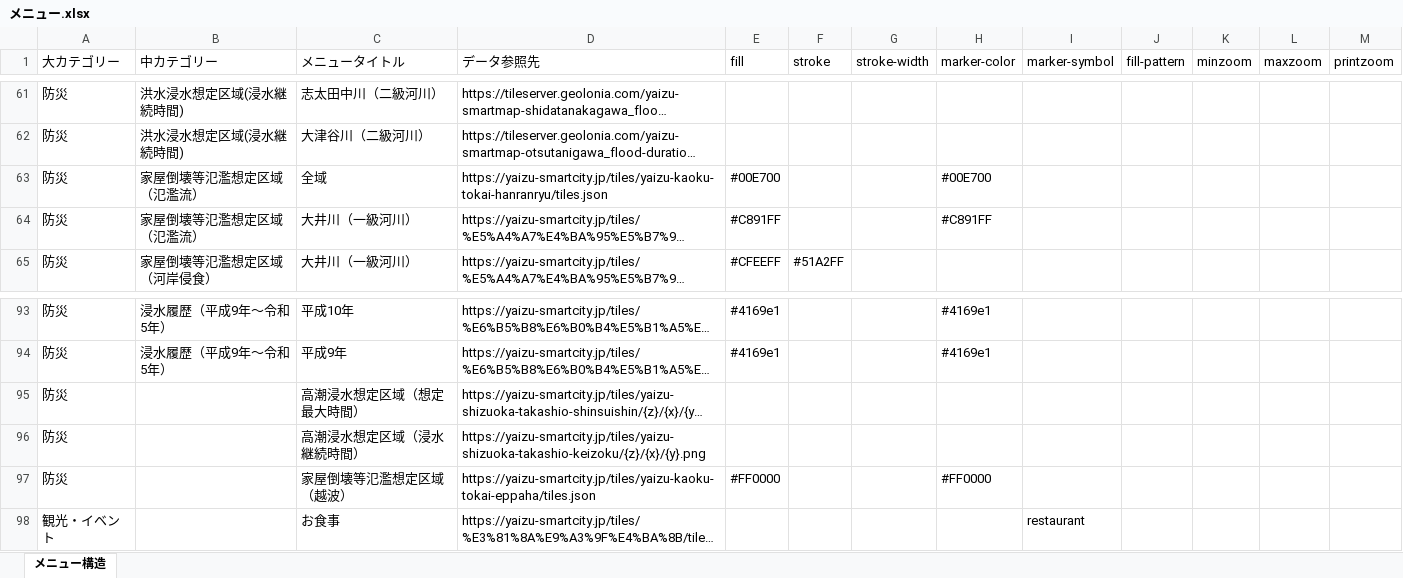
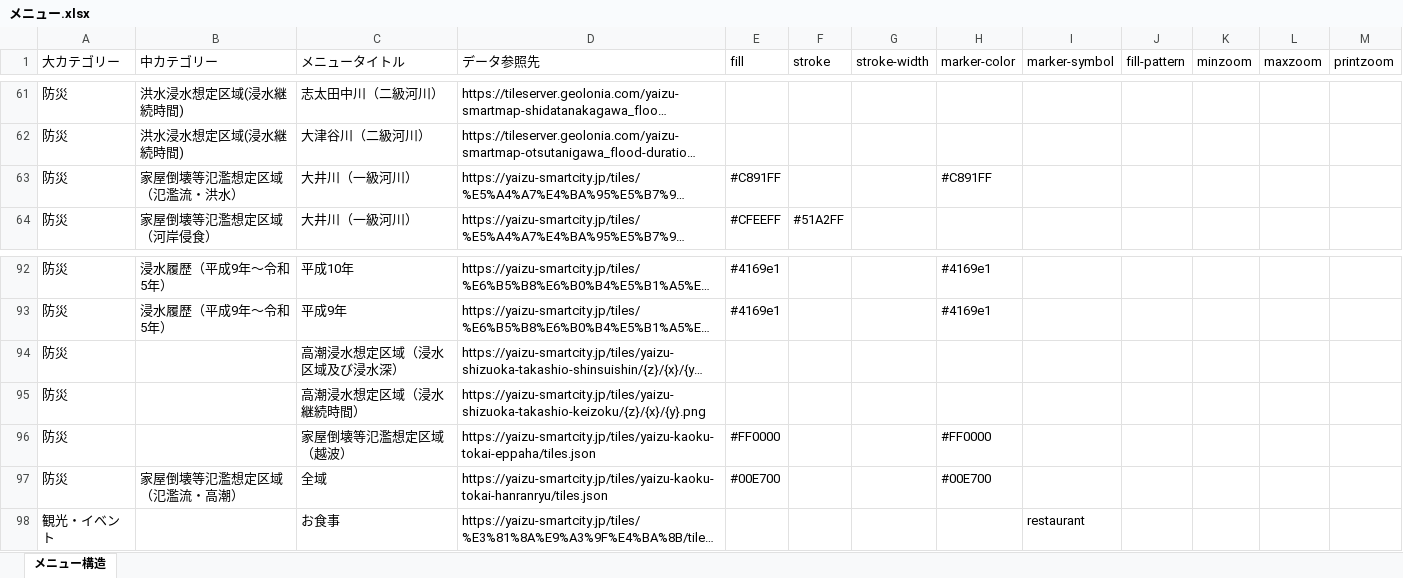
Before and after one commit to yaizu-city/app, an Excel workbook: メニュー/メニュー.xlsx, sheet メニュー構造, drawn as a sheet; only a part is shown, gaps mark what is left out; long unchanged cells end in …; values as stored, in another font and other column widths than the file's, no cell formats; removed rows and columns are numbered as before the commit, all else as after; the diff names each change by its address in the sheet, - before the commit and + after, or states it on an @@ line.

Commit message:
Fix hazard map menu: move and rename storm surge layers
- Move storm surge 氾濫流 (全域) layer to bottom with other storm surge layers
- Rename 高潮浸水想定区域（想定最大時間）→ 高潮浸水想定区域（浸水区域及び浸水深）
- Rename 家屋倒壊等氾濫想定区域（氾濫流）→ 家屋倒壊等氾濫想定区域（氾濫流・高潮）for storm surge
- Rename 家屋倒壊等氾濫想定区域（氾濫流）→ 家屋倒壊等氾濫想定区域（氾濫流・洪水）for flood

```diff
--- a/メニュー/メニュー.xlsx (sheet メニュー構造)
+++ b/メニュー/メニュー.xlsx (sheet メニュー構造)
-row 63: 防災 | 家屋倒壊等氾濫想定区域（氾濫流） | 全域 | https://yaizu-smartcity.jp/tiles/yaizu-kaoku-tokai-hanranryu/tiles.json | #00E700 |  |  | #00E700
-B63 (中カテゴリー): 家屋倒壊等氾濫想定区域（氾濫流）
+B63 (中カテゴリー): 家屋倒壊等氾濫想定区域（氾濫流・洪水）
-C94 (メニュータイトル): 高潮浸水想定区域（想定最大時間）
+C94 (メニュータイトル): 高潮浸水想定区域（浸水区域及び浸水深）
+row 97: 防災 | 家屋倒壊等氾濫想定区域（氾濫流・高潮） | 全域 | https://yaizu-smartcity.jp/tiles/yaizu-kaoku-tokai-hanranryu/tiles.json | #00E700 |  |  | #00E700
```
Also changed, not shown: cell formats.
